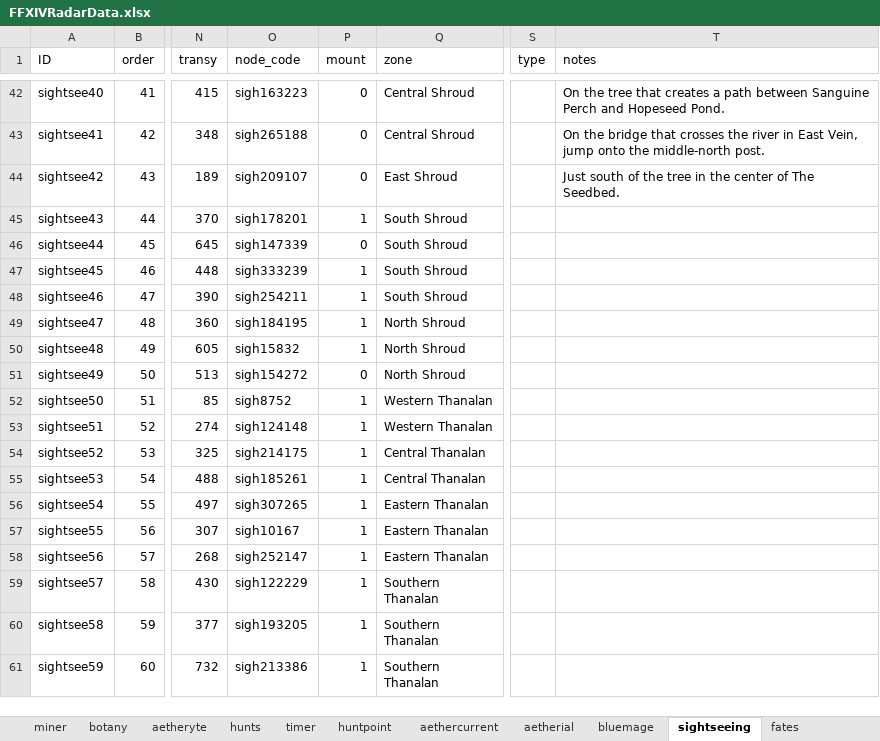
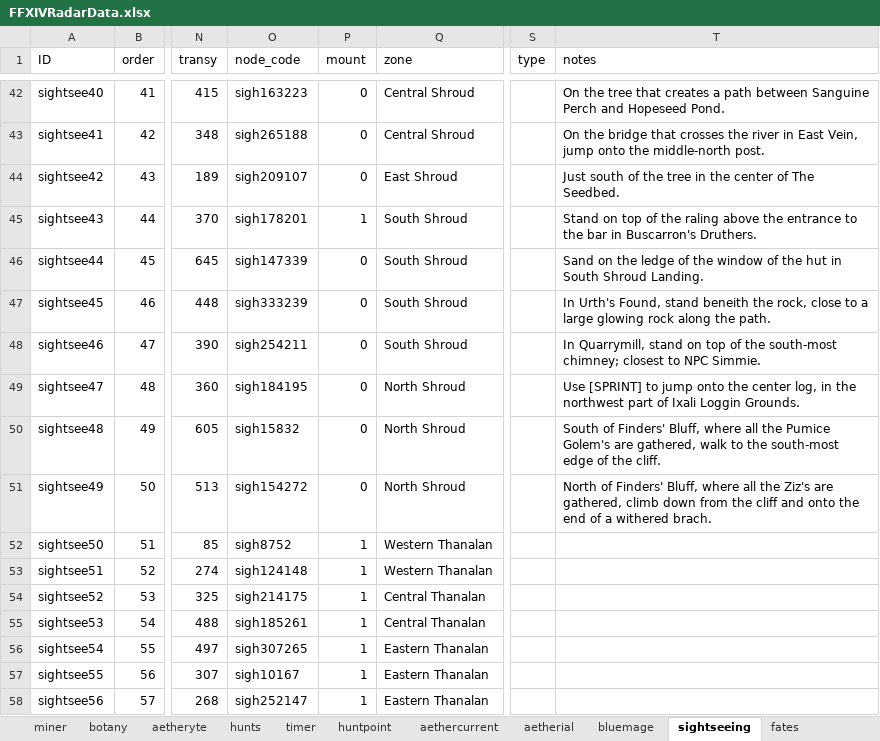
Before and after one commit to serdeljac/FFXIVRadarv2, an Excel workbook: src/assets/FFXIVRadarData.xlsx, sheet sightseeing, drawn as a sheet; only a part is shown, gaps mark what is left out; the shorter side is filled out with more unchanged rows; values as stored, in another font and other column widths than the file's, no borders; the diff names each change by its address in the sheet, - before the commit and + after, or states it on an @@ line.

```diff
--- a/src/assets/FFXIVRadarData.xlsx (sheet sightseeing)
+++ b/src/assets/FFXIVRadarData.xlsx (sheet sightseeing)
-T45 (notes): (empty)
+T45 (notes): Stand on top of the raling above the entrance to the bar in Buscarron's Druthers.
-T46 (notes): (empty)
+T46 (notes): Sand on the ledge of the window of the hut in South Shroud Landing.
-P47:P50 (mount): 1
+P47:P50 (mount): 0
-T47 (notes): (empty)
+T47 (notes): In Urth's Found, stand beneith the rock, close to a large glowing rock along the path.
-T48 (notes): (empty)
+T48 (notes): In Quarrymill, stand on top of the south-most chimney; closest to NPC Simmie.
-T49 (notes): (empty)
+T49 (notes): Use [SPRINT] to jump onto the center log, in the northwest part of Ixali Loggin Grounds.
-T50 (notes): (empty)
+T50 (notes): South of Finders' Bluff, where all the Pumice Golem's are gathered, walk to the south-most edge of the cliff.
-T51 (notes): (empty)
+T51 (notes): North of Finders' Bluff, where all the Ziz's are gathered, climb down from the cliff and onto the end of a withered brach.
```
Also changed, not shown: sheet fates, 5 other files.
